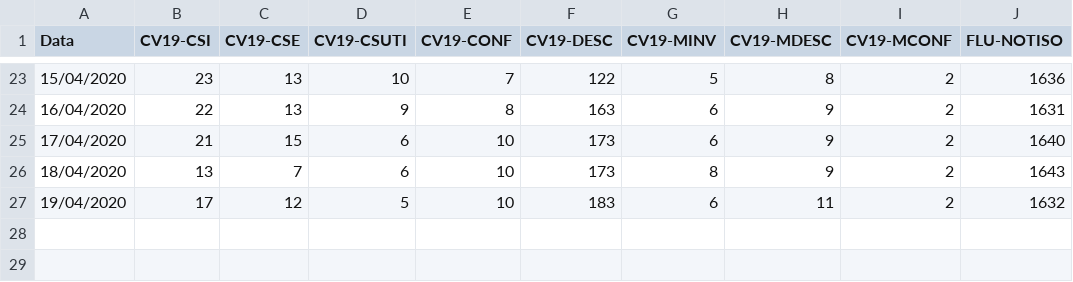
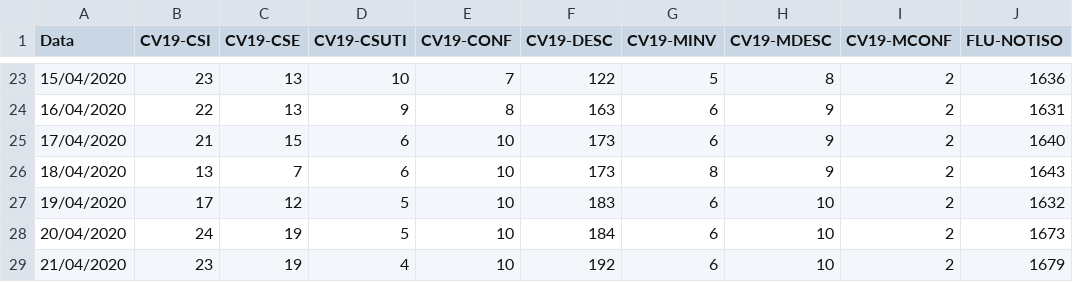
Before and after one commit to MetlHedd/tbot-cv19sanca, a CSV file: dataset.csv, drawn as a sheet; only a part is shown, gaps mark what is left out.

```diff
--- a/dataset.csv
+++ b/dataset.csv
@@ -26,2 +26,4 @@ Data,CV19-CSI,CV19-CSE,CV19-CSUTI,CV19-CONF,CV19-DESC,CV19-MINV,CV19-MDESC,CV19-
 18/04/2020,13,7,6,10,173,8,9,2,1643
-19/04/2020,17,12,5,10,183,6,11,2,1632
+19/04/2020,17,12,5,10,183,6,10,2,1632
+20/04/2020,24,19,5,10,184,6,10,2,1673
+21/04/2020,23,19,4,10,192,6,10,2,1679
```
Also changed, not shown: 7 other files.
